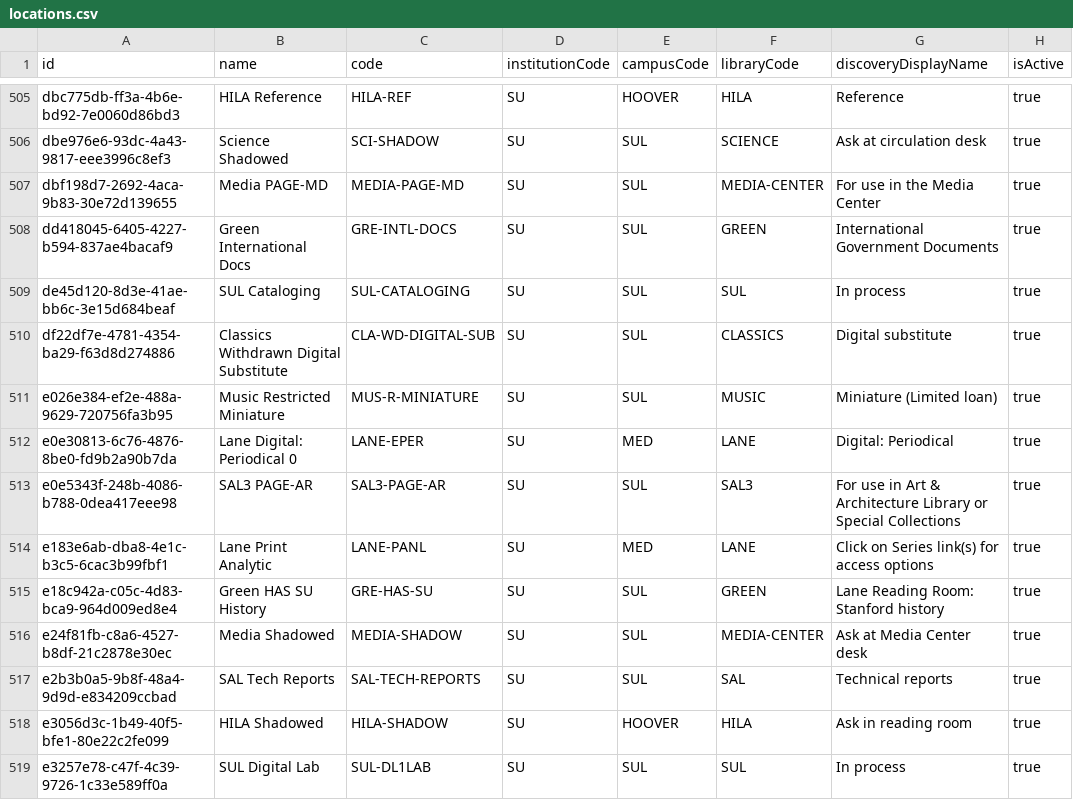
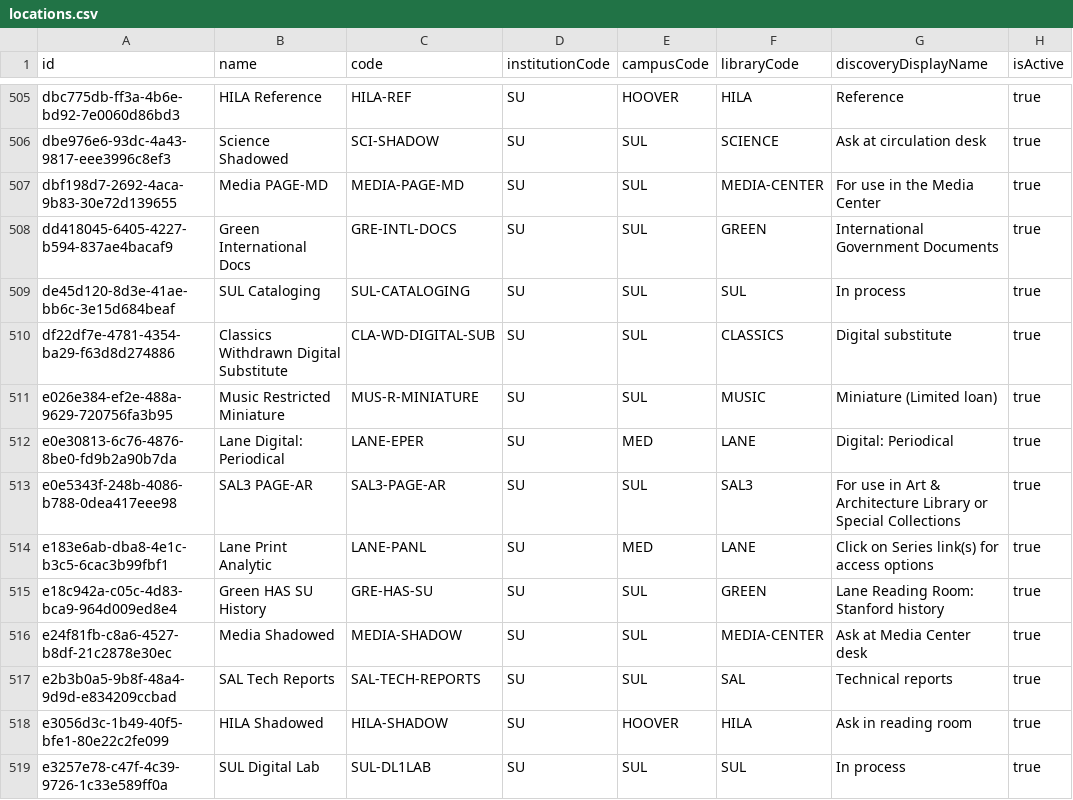
Before and after one commit to dev-wizard85/SearchWorks, a CSV file: config/folio/locations.csv, drawn as a sheet; only a part is shown, gaps mark what is left out; the diff names each change by its address in the sheet, - before the commit and + after, or states it on an @@ line.

```diff
--- a/config/folio/locations.csv
+++ b/config/folio/locations.csv
-B512 (name): Lane Digital: Periodical 0
+B512 (name): Lane Digital: Periodical
```
Also changed, not shown: config/folio/circulation_rules.csv, 2 other files.
